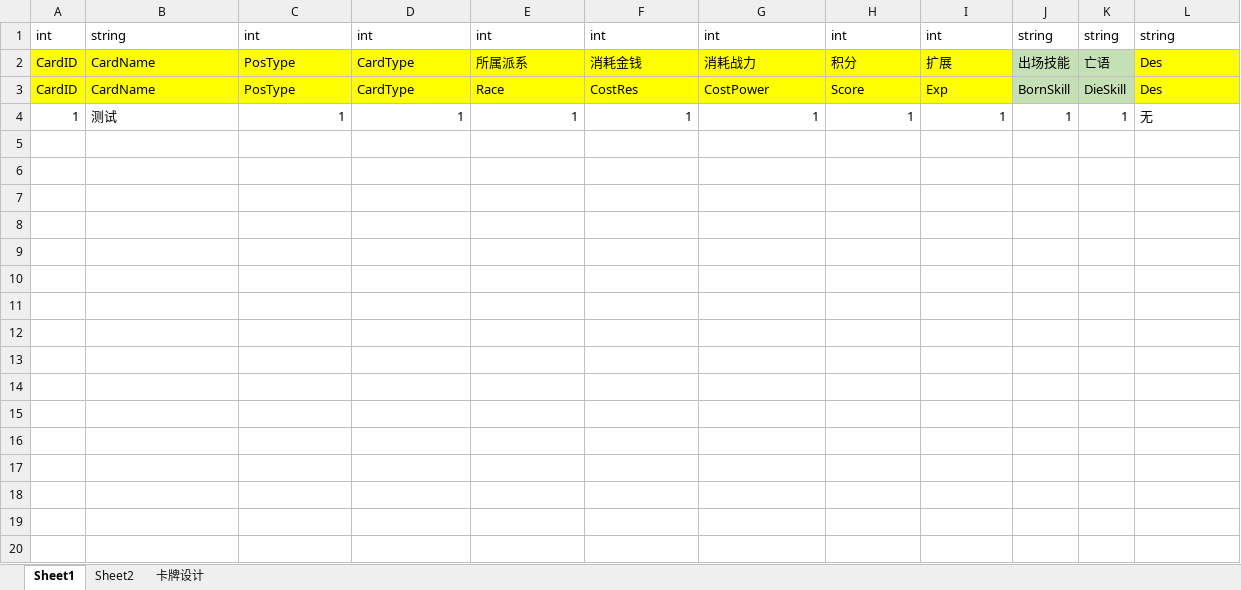
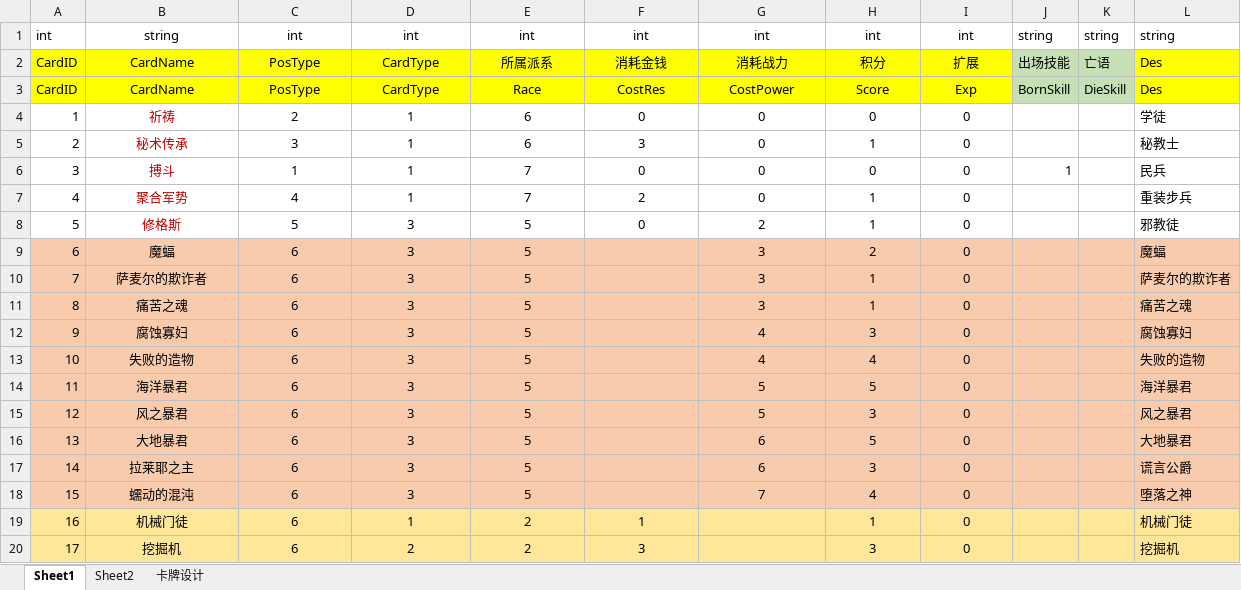
Before and after one commit to GameForMe/CardGame, an Excel workbook: Excel/Card.xlsx, sheet Sheet1, drawn as a sheet; only a part is shown; values as stored, in another font and other column widths than the file's, no borders; removed rows and columns are numbered as before the commit, all else as after; the diff covers the shown part only; the diff names each change by its address in the sheet, - before the commit and + after, or states it on an @@ line.

```diff
--- a/Excel/Card.xlsx (sheet Sheet1)
+++ b/Excel/Card.xlsx (sheet Sheet1)
-B1:I3 alignment: left
+B1:I3 alignment: center
-row 4: 1 | 测试 | 1 | 1 | 1 | 1 | 1 | 1 | 1 | 1 | 1 | 无
+row 4: 1 | 祈祷 | 2 | 1 | 6 | 0 | 0 | 0 | 0 |  |  | 学徒
+row 5: 2 | 秘术传承 | 3 | 1 | 6 | 3 | 0 | 1 | 0 |  |  | 秘教士
+row 6: 3 | 搏斗 | 1 | 1 | 7 | 0 | 0 | 0 | 0 | 1 |  | 民兵
+row 7: 4 | 聚合军势 | 4 | 1 | 7 | 2 | 0 | 1 | 0 |  |  | 重装步兵
+row 8: 5 | 修格斯 | 5 | 3 | 5 | 0 | 2 | 1 | 0 |  |  | 邪教徒
+row 9: 6 | 魔蝠 | 6 | 3 | 5 |  | 3 | 2 | 0 |  |  | 魔蝠
+row 10: 7 | 萨麦尔的欺诈者 | 6 | 3 | 5 |  | 3 | 1 | 0 |  |  | 萨麦尔的欺诈者
+row 11: 8 | 痛苦之魂 | 6 | 3 | 5 |  | 3 | 1 | 0 |  |  | 痛苦之魂
+row 12: 9 | 腐蚀寡妇 | 6 | 3 | 5 |  | 4 | 3 | 0 |  |  | 腐蚀寡妇
+row 13: 10 | 失败的造物 | 6 | 3 | 5 |  | 4 | 4 | 0 |  |  | 失败的造物
+row 14: 11 | 海洋暴君 | 6 | 3 | 5 |  | 5 | 5 | 0 |  |  | 海洋暴君
+row 15: 12 | 风之暴君 | 6 | 3 | 5 |  | 5 | 3 | 0 |  |  | 风之暴君
+row 16: 13 | 大地暴君 | 6 | 3 | 5 |  | 6 | 5 | 0 |  |  | 大地暴君
+row 17: 14 | 拉莱耶之主 | 6 | 3 | 5 |  | 6 | 3 | 0 |  |  | 谎言公爵
+row 18: 15 | 蠕动的混沌 | 6 | 3 | 5 |  | 7 | 4 | 0 |  |  | 堕落之神
+row 19: 16 | 机械门徒 | 6 | 1 | 2 | 1 |  | 1 | 0 |  |  | 机械门徒
+row 20: 17 | 挖掘机 | 6 | 2 | 2 | 3 |  | 3 | 0 |  |  | 挖掘机
```
Also changed, not shown: 36 added rows elsewhere in this sheet, sheet 卡牌设计, Excel/Skill.xlsx.
